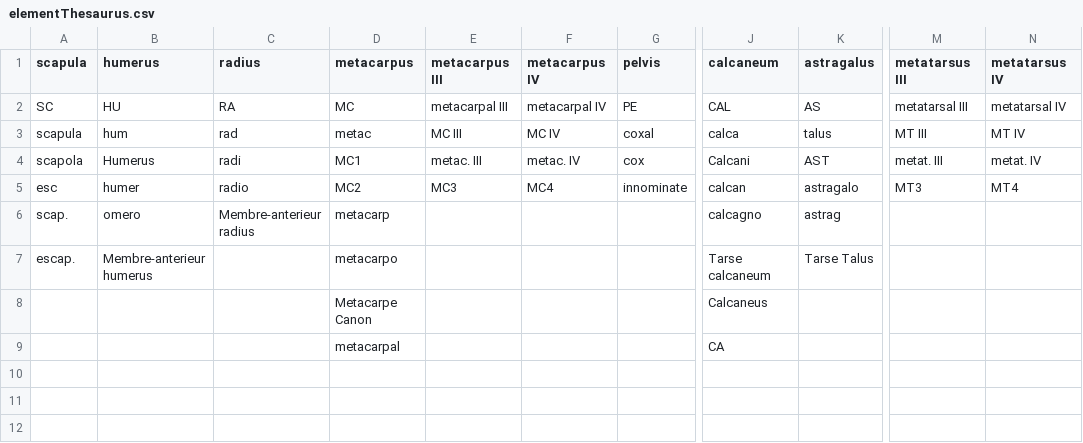
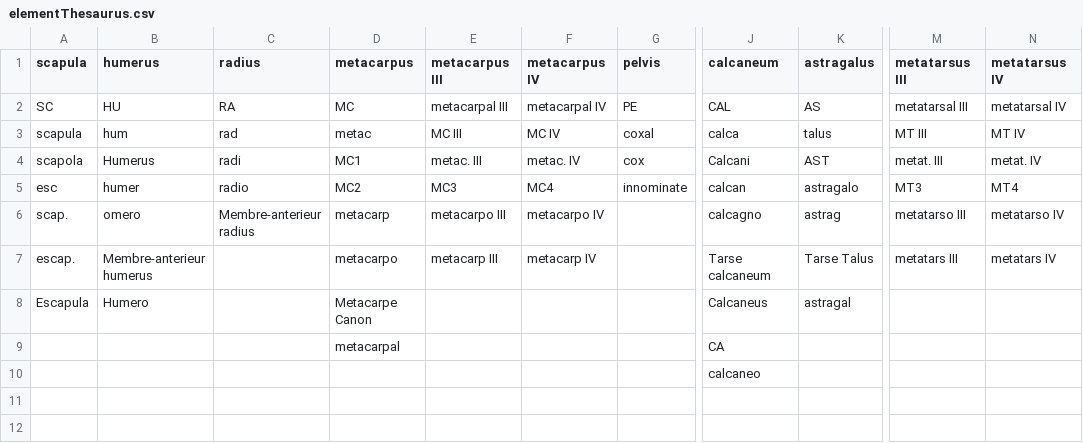
Before and after one commit to josempozo/zoolog, a CSV file: inst/extdata/elementThesaurus.csv, drawn as a sheet; only a part is shown, gaps mark what is left out; the diff names each change by its address in the sheet, - before the commit and + after, or states it on an @@ line.

Commit message:
Add files via upload

```diff
--- a/inst/extdata/elementThesaurus.csv
+++ b/inst/extdata/elementThesaurus.csv
-E6 (metacarpus III): (empty)
+E6 (metacarpus III): metacarpo III
-F6 (metacarpus IV): (empty)
+F6 (metacarpus IV): metacarpo IV
-M6 (metatarsus III): (empty)
+M6 (metatarsus III): metatarso III
-N6 (metatarsus IV): (empty)
+N6 (metatarsus IV): metatarso IV
-E7 (metacarpus III): (empty)
+E7 (metacarpus III): metacarp III
-F7 (metacarpus IV): (empty)
+F7 (metacarpus IV): metacarp IV
-M7 (metatarsus III): (empty)
+M7 (metatarsus III): metatars III
-N7 (metatarsus IV): (empty)
+N7 (metatarsus IV): metatars IV
-A8 (scapula): (empty)
+A8 (scapula): Escapula
-B8 (humerus): (empty)
+B8 (humerus): Humero
-K8 (astragalus): (empty)
+K8 (astragalus): astragal
-J10 (calcaneum): (empty)
+J10 (calcaneum): calcaneo
```
